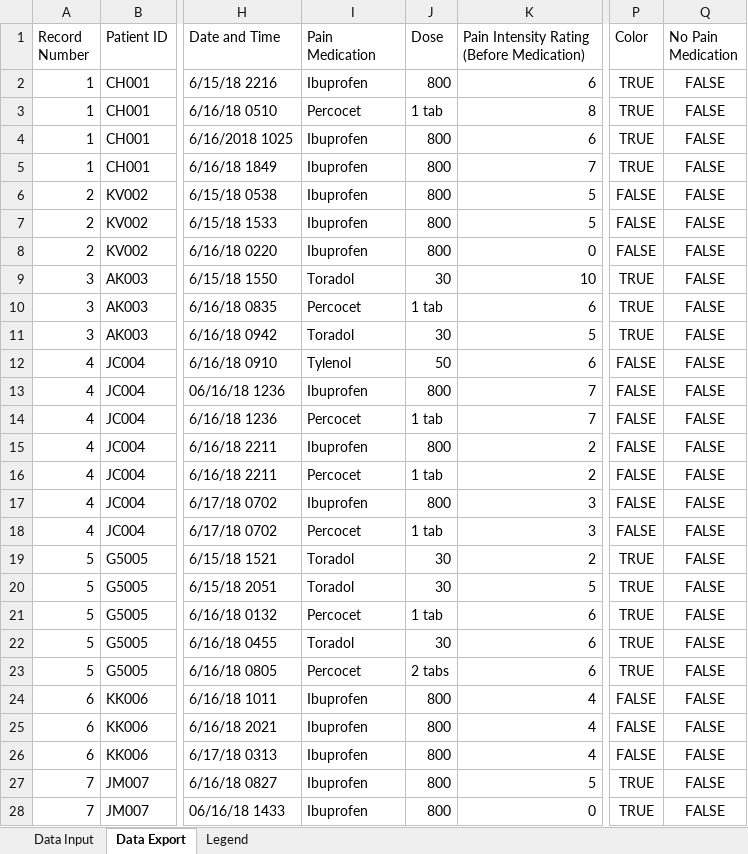
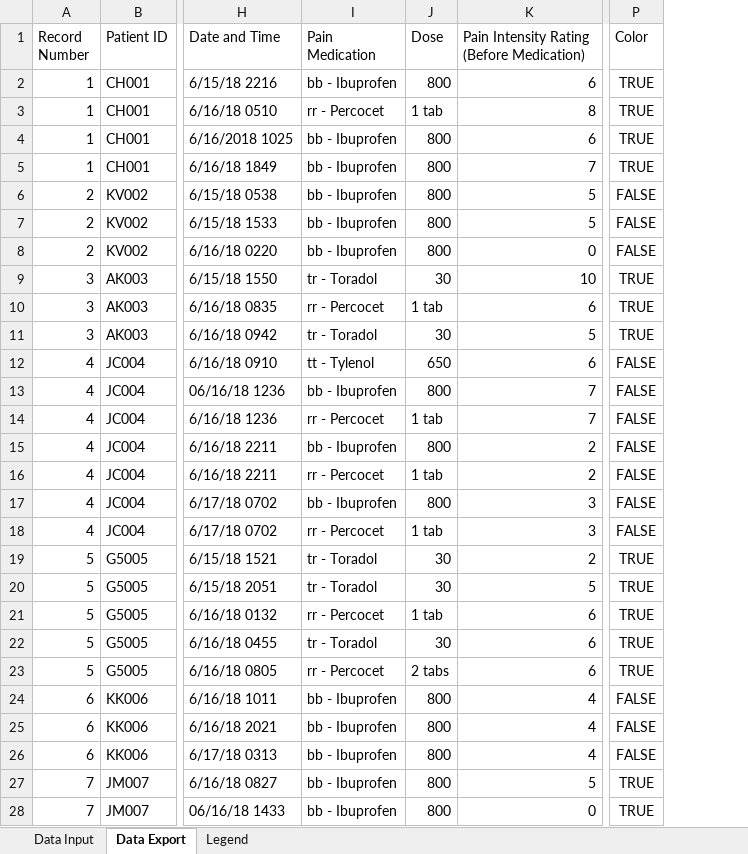
Before and after one commit to ChemGuy88/GailSimpson, an Excel workbook: Data.xlsx, sheet Data Export, drawn as a sheet; only a part is shown, gaps mark what is left out; values as stored, in another font and other column widths than the file's, no borders; conditional formats not drawn; the diff covers the shown part only; the diff names each change by its address in the sheet, - before the commit and + after, or states it on an @@ line.

```diff
--- a/Data.xlsx (sheet Data Export)
+++ b/Data.xlsx (sheet Data Export)
-column Q (No Pain Medication), rows 2-28: all FALSE
-I2 (Pain Medication): Ibuprofen
+I2 (Pain Medication): bb - Ibuprofen
-I3 (Pain Medication): Percocet
+I3 (Pain Medication): rr - Percocet
-I4:I8 (Pain Medication): Ibuprofen
+I4:I8 (Pain Medication): bb - Ibuprofen
-I9 (Pain Medication): Toradol
+I9 (Pain Medication): tr - Toradol
-I10 (Pain Medication): Percocet
+I10 (Pain Medication): rr - Percocet
-I11 (Pain Medication): Toradol
+I11 (Pain Medication): tr - Toradol
-I12 (Pain Medication): Tylenol
+I12 (Pain Medication): tt - Tylenol
-J12 (Dose): 50
+J12 (Dose): 650
-I13 (Pain Medication): Ibuprofen
+I13 (Pain Medication): bb - Ibuprofen
-I14 (Pain Medication): Percocet
+I14 (Pain Medication): rr - Percocet
-I15 (Pain Medication): Ibuprofen
+I15 (Pain Medication): bb - Ibuprofen
-I16 (Pain Medication): Percocet
+I16 (Pain Medication): rr - Percocet
-I17 (Pain Medication): Ibuprofen
+I17 (Pain Medication): bb - Ibuprofen
-I18 (Pain Medication): Percocet
+I18 (Pain Medication): rr - Percocet
-I19:I20 (Pain Medication): Toradol
+I19:I20 (Pain Medication): tr - Toradol
-I21 (Pain Medication): Percocet
+I21 (Pain Medication): rr - Percocet
-I22 (Pain Medication): Toradol
+I22 (Pain Medication): tr - Toradol
-I23 (Pain Medication): Percocet
+I23 (Pain Medication): rr - Percocet
-I24:I28 (Pain Medication): Ibuprofen
+I24:I28 (Pain Medication): bb - Ibuprofen
```
Also changed, not shown: 131 edited cells elsewhere in this sheet, sheet Data Input, sheet Legend.
